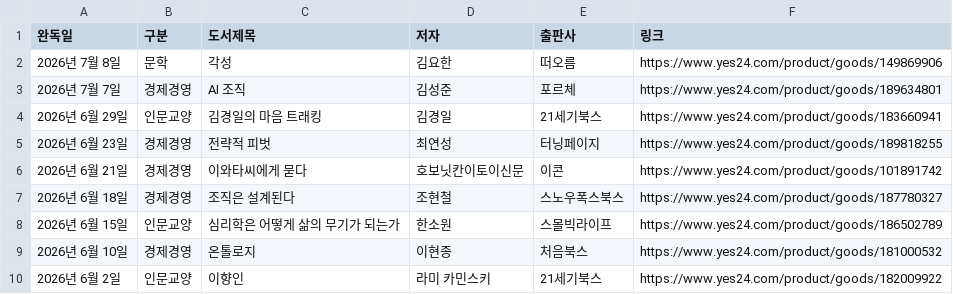
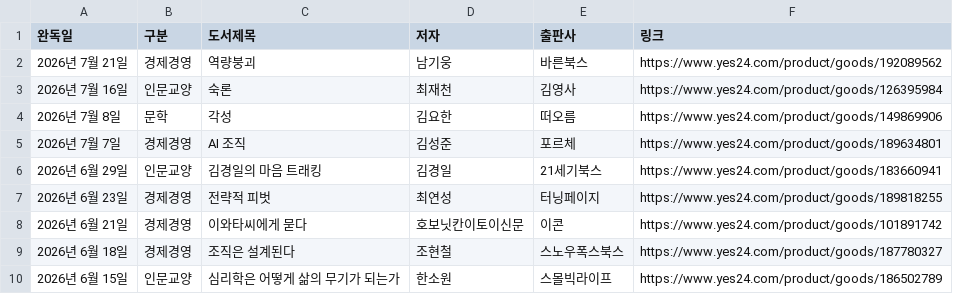
Before and after one commit to yjjeon1988/library, a CSV file: data/books.csv, drawn as a sheet; only a part is shown; the shorter side is filled out with more unchanged rows; the diff names each change by its address in the sheet, - before the commit and + after, or states it on an @@ line.

```diff
--- a/data/books.csv
+++ b/data/books.csv
+row 2: 2026년 7월 21일 | 경제경영 | 역량붕괴 | 남기웅 | 바른북스 | https://www.yes24.com/product/goods/192089562
+row 3: 2026년 7월 16일 | 인문교양 | 숙론 | 최재천 | 김영사 | https://www.yes24.com/product/goods/126395984
```
Also changed, not shown: 3 other files.
